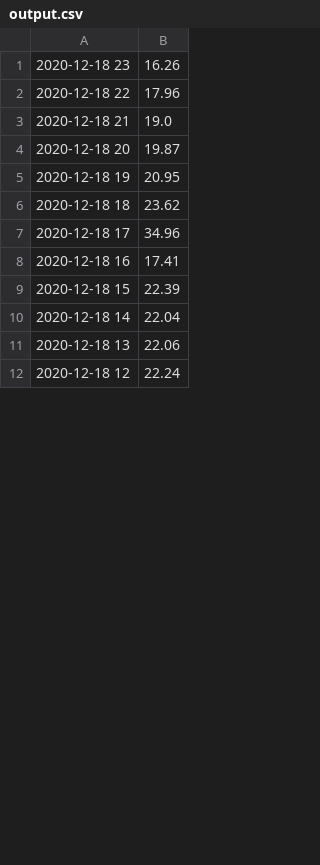
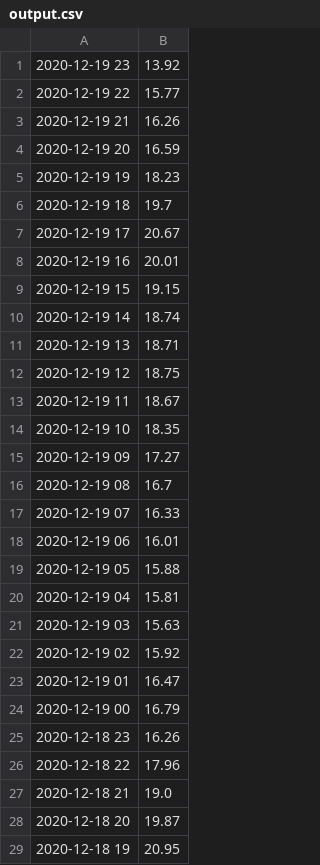
Before and after one commit to JakobJFL/ElectricitySmartHomesystem-P1AAU, a CSV file: output.csv, drawn as a sheet; only a part is shown; the shorter side is filled out with more unchanged rows; the diff covers the shown part only.

```diff
--- a/output.csv
+++ b/output.csv
@@ -1 +1,25 @@
+2020-12-19 23;13.92
+2020-12-19 22;15.77
+2020-12-19 21;16.26
+2020-12-19 20;16.59
+2020-12-19 19;18.23
+2020-12-19 18;19.7
+2020-12-19 17;20.67
+2020-12-19 16;20.01
+2020-12-19 15;19.15
+2020-12-19 14;18.74
+2020-12-19 13;18.71
+2020-12-19 12;18.75
+2020-12-19 11;18.67
+2020-12-19 10;18.35
+2020-12-19 09;17.27
+2020-12-19 08;16.7
+2020-12-19 07;16.33
+2020-12-19 06;16.01
+2020-12-19 05;15.88
+2020-12-19 04;15.81
+2020-12-19 03;15.63
+2020-12-19 02;15.92
+2020-12-19 01;16.47
+2020-12-19 00;16.79
 2020-12-18 23;16.26
```
Also changed, not shown: 24 removed rows elsewhere in this file, 5 other files.
